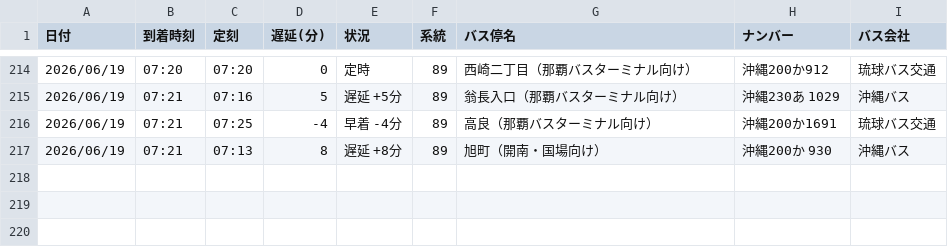
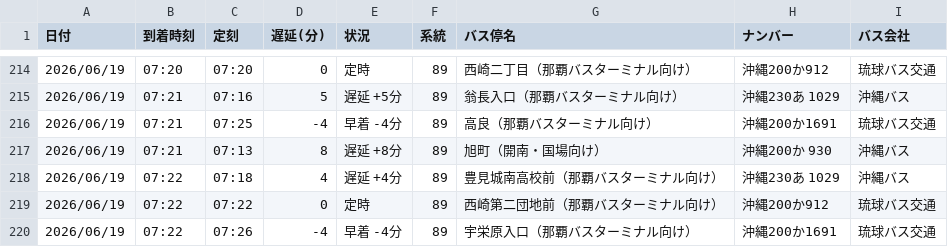
Before and after one commit to uy819/bus-tracker, a CSV file: bus_arrival_log.csv, drawn as a sheet; only a part is shown, gaps mark what is left out; the diff names each change by its address in the sheet, - before the commit and + after, or states it on an @@ line.

```diff
--- a/bus_arrival_log.csv
+++ b/bus_arrival_log.csv
+row 218: 2026/06/19 | 07:22 | 07:18 | 4 | 遅延 +4分 | 89 | 豊見城南高校前（那覇バスターミナル向け） | 沖縄230あ 1029 | 沖縄バス
+row 219: 2026/06/19 | 07:22 | 07:22 | 0 | 定時 | 89 | 西崎第二団地前（那覇バスターミナル向け） | 沖縄200か912 | 琉球バス交通
+row 220: 2026/06/19 | 07:22 | 07:26 | -4 | 早着 -4分 | 89 | 宇栄原入口（那覇バスターミナル向け） | 沖縄200か1691 | 琉球バス交通
```
Also changed, not shown: 1 other file.
